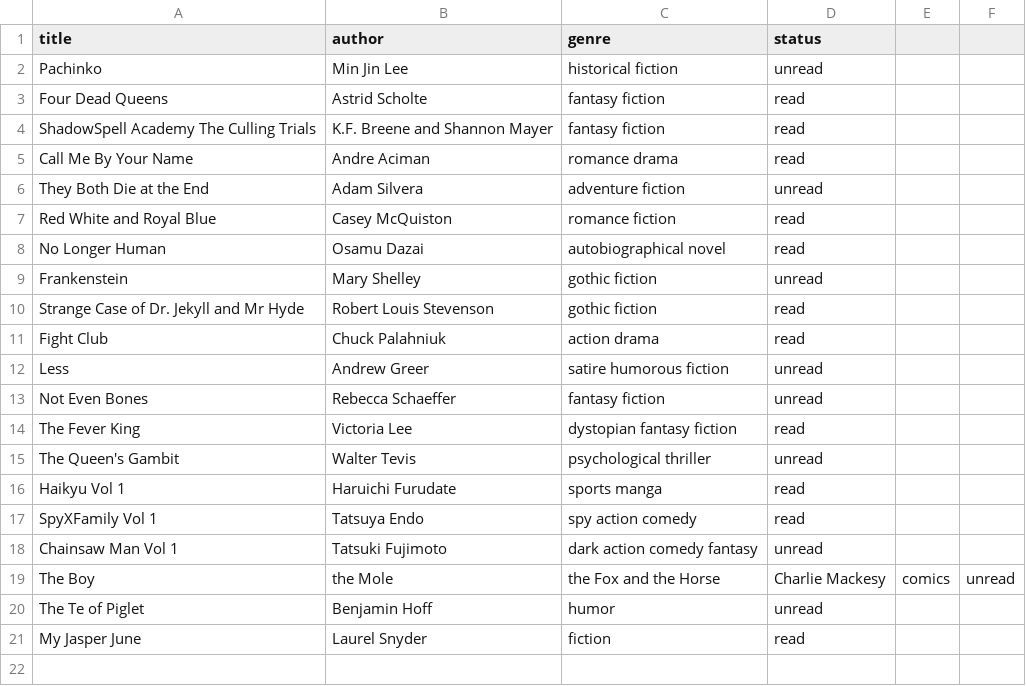
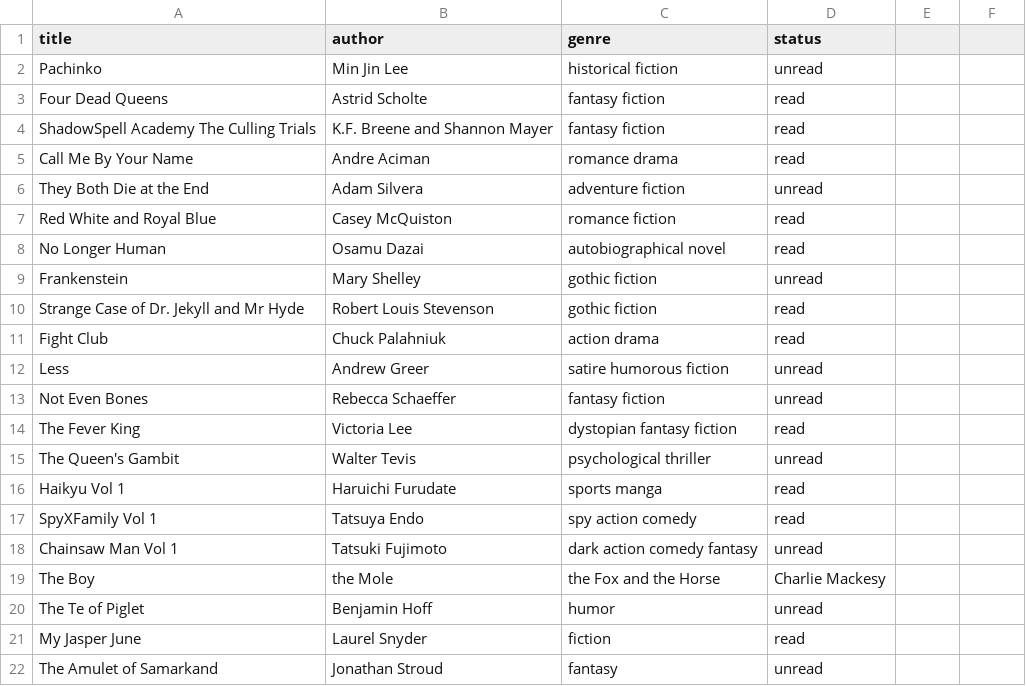
Before and after one commit to Rothan112/books, a CSV file: resources/books.csv, drawn as a sheet.

```diff
--- a/resources/books.csv
+++ b/resources/books.csv
@@ -18,4 +18,5 @@ SpyXFamily Vol 1, Tatsuya Endo, spy action comedy, read
 Chainsaw Man Vol 1, Tatsuki Fujimoto, dark action comedy fantasy, unread
-The Boy, the Mole, the Fox and the Horse, Charlie Mackesy, comics, unread
+The Boy, the Mole, the Fox and the Horse, Charlie Mackesy
 The Te of Piglet, Benjamin Hoff, humor, unread
 My Jasper June, Laurel Snyder, fiction, read
+The Amulet of Samarkand,Jonathan Stroud,fantasy ,unread
```
Also changed, not shown: 2 other files.
